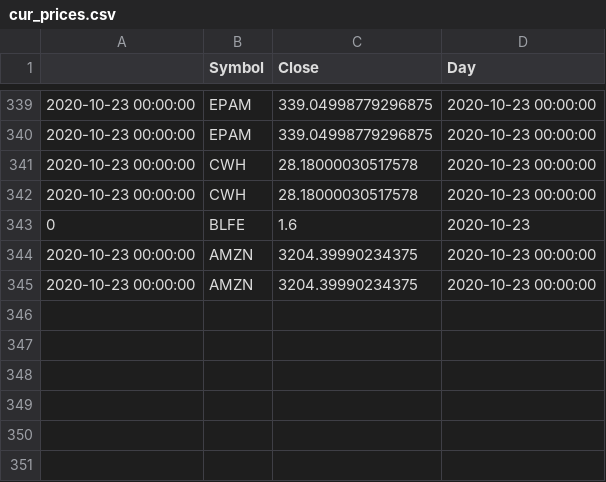
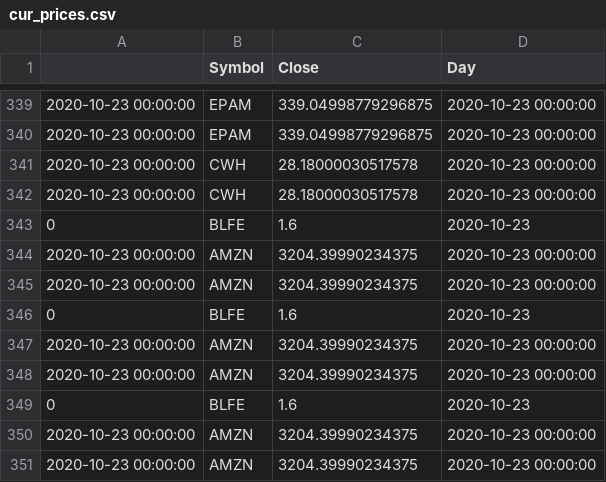
Before and after one commit to bkreis84/Portfolio-Challenge2, a CSV file: cur_prices.csv, drawn as a sheet; only a part is shown, gaps mark what is left out.

```diff
--- a/cur_prices.csv
+++ b/cur_prices.csv
@@ -345 +345,7 @@
 2020-10-23 00:00:00,AMZN,3204.39990234375,2020-10-23 00:00:00
+0,BLFE,1.6,2020-10-23
+2020-10-23 00:00:00,AMZN,3204.39990234375,2020-10-23 00:00:00
+2020-10-23 00:00:00,AMZN,3204.39990234375,2020-10-23 00:00:00
+0,BLFE,1.6,2020-10-23
+2020-10-23 00:00:00,AMZN,3204.39990234375,2020-10-23 00:00:00
+2020-10-23 00:00:00,AMZN,3204.39990234375,2020-10-23 00:00:00
```
Also changed, not shown: Portfolios Rebal.csv, 1 other file.
